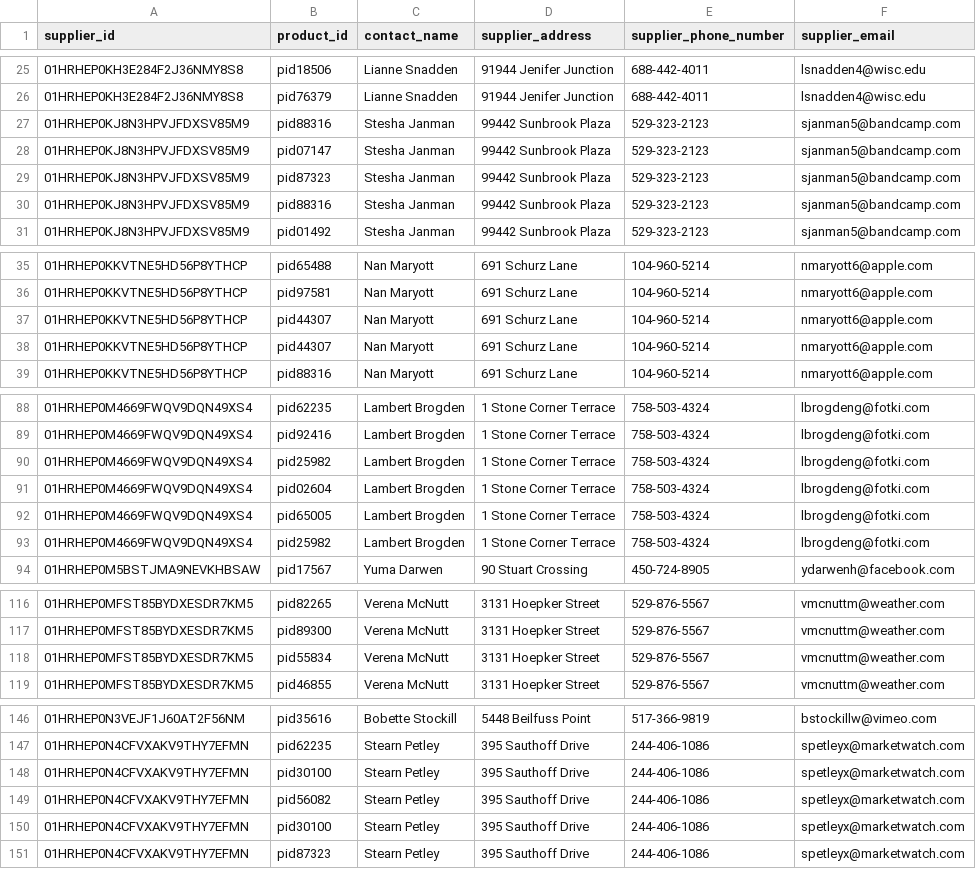
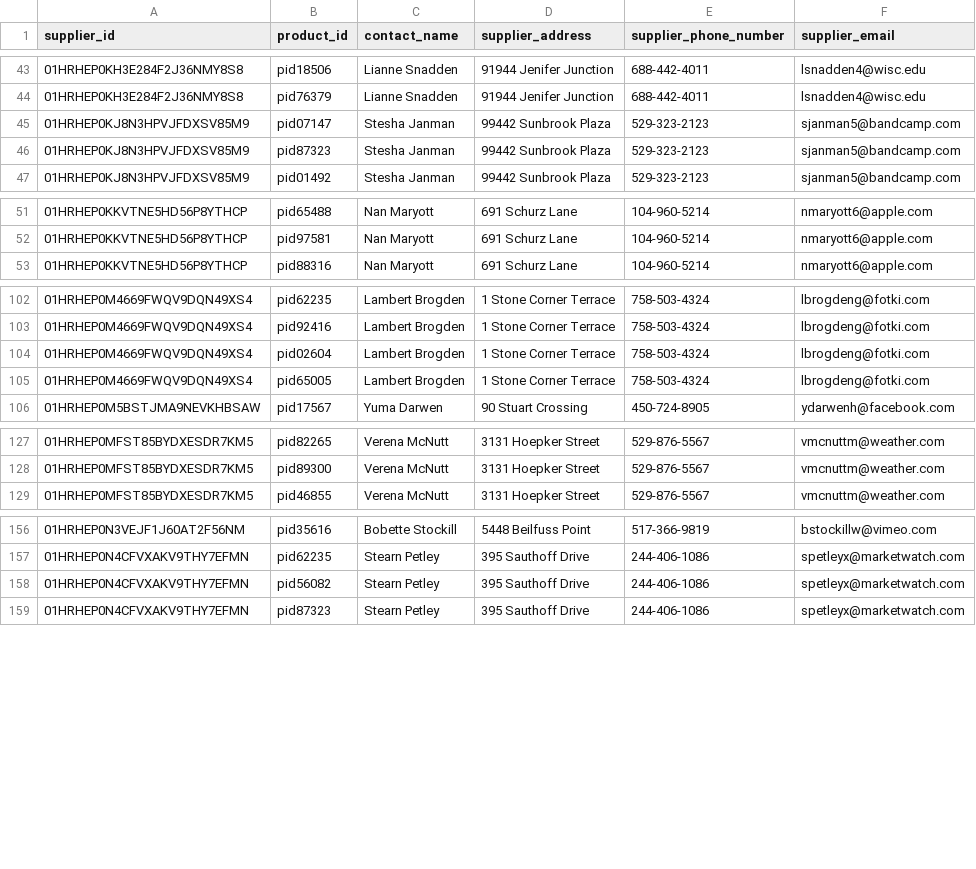
Before and after one commit to rucha1101/Data-Management, a CSV file: data_upload/suppliers.csv, drawn as a sheet; only a part is shown, gaps mark what is left out; the diff covers the shown part only.

```diff
--- a/data_upload/suppliers.csv
+++ b/data_upload/suppliers.csv
@@ -26,6 +44,4 @@ supplier_id,product_id,contact_name,supplier_address,supplier_phone_number,suppl
 01HRHEP0KH3E284F2J36NMY8S8,pid76379,Lianne Snadden,91944 Jenifer Junction,688-442-4011,lsnadden4@wisc.edu
-01HRHEP0KJ8N3HPVJFDXSV85M9,pid88316,Stesha Janman,99442 Sunbrook Plaza,529-323-2123,sjanman5@bandcamp.com
 01HRHEP0KJ8N3HPVJFDXSV85M9,pid07147,Stesha Janman,99442 Sunbrook Plaza,529-323-2123,sjanman5@bandcamp.com
 01HRHEP0KJ8N3HPVJFDXSV85M9,pid87323,Stesha Janman,99442 Sunbrook Plaza,529-323-2123,sjanman5@bandcamp.com
-01HRHEP0KJ8N3HPVJFDXSV85M9,pid88316,Stesha Janman,99442 Sunbrook Plaza,529-323-2123,sjanman5@bandcamp.com
 01HRHEP0KJ8N3HPVJFDXSV85M9,pid01492,Stesha Janman,99442 Sunbrook Plaza,529-323-2123,sjanman5@bandcamp.com
@@ -36,4 +52,2 @@ supplier_id,product_id,contact_name,supplier_address,supplier_phone_number,suppl
 01HRHEP0KKVTNE5HD56P8YTHCP,pid97581,Nan Maryott,691 Schurz Lane,104-960-5214,nmaryott6@apple.com
-01HRHEP0KKVTNE5HD56P8YTHCP,pid44307,Nan Maryott,691 Schurz Lane,104-960-5214,nmaryott6@apple.com
-01HRHEP0KKVTNE5HD56P8YTHCP,pid44307,Nan Maryott,691 Schurz Lane,104-960-5214,nmaryott6@apple.com
 01HRHEP0KKVTNE5HD56P8YTHCP,pid88316,Nan Maryott,691 Schurz Lane,104-960-5214,nmaryott6@apple.com
@@ -89,6 +103,4 @@ supplier_id,product_id,contact_name,supplier_address,supplier_phone_number,suppl
 01HRHEP0M4669FWQV9DQN49XS4,pid92416,Lambert Brogden,1 Stone Corner Terrace,758-503-4324,lbrogdeng@fotki.com
-01HRHEP0M4669FWQV9DQN49XS4,pid25982,Lambert Brogden,1 Stone Corner Terrace,758-503-4324,lbrogdeng@fotki.com
 01HRHEP0M4669FWQV9DQN49XS4,pid02604,Lambert Brogden,1 Stone Corner Terrace,758-503-4324,lbrogdeng@fotki.com
 01HRHEP0M4669FWQV9DQN49XS4,pid65005,Lambert Brogden,1 Stone Corner Terrace,758-503-4324,lbrogdeng@fotki.com
-01HRHEP0M4669FWQV9DQN49XS4,pid25982,Lambert Brogden,1 Stone Corner Terrace,758-503-4324,lbrogdeng@fotki.com
 01HRHEP0M5BSTJMA9NEVKHBSAW,pid17567,Yuma Darwen,90 Stuart Crossing,450-724-8905,ydarwenh@facebook.com
@@ -117,3 +128,2 @@ supplier_id,product_id,contact_name,supplier_address,supplier_phone_number,suppl
 01HRHEP0MFST85BYDXESDR7KM5,pid89300,Verena McNutt,3131 Hoepker Street,529-876-5567,vmcnuttm@weather.com
-01HRHEP0MFST85BYDXESDR7KM5,pid55834,Verena McNutt,3131 Hoepker Street,529-876-5567,vmcnuttm@weather.com
 01HRHEP0MFST85BYDXESDR7KM5,pid46855,Verena McNutt,3131 Hoepker Street,529-876-5567,vmcnuttm@weather.com
@@ -147,5 +157,3 @@ supplier_id,product_id,contact_name,supplier_address,supplier_phone_number,suppl
 01HRHEP0N4CFVXAKV9THY7EFMN,pid62235,Stearn Petley,395 Sauthoff Drive,244-406-1086,spetleyx@marketwatch.com
-01HRHEP0N4CFVXAKV9THY7EFMN,pid30100,Stearn Petley,395 Sauthoff Drive,244-406-1086,spetleyx@marketwatch.com
 01HRHEP0N4CFVXAKV9THY7EFMN,pid56082,Stearn Petley,395 Sauthoff Drive,244-406-1086,spetleyx@marketwatch.com
-01HRHEP0N4CFVXAKV9THY7EFMN,pid30100,Stearn Petley,395 Sauthoff Drive,244-406-1086,spetleyx@marketwatch.com
 01HRHEP0N4CFVXAKV9THY7EFMN,pid87323,Stearn Petley,395 Sauthoff Drive,244-406-1086,spetleyx@marketwatch.com
```
Also changed, not shown: 15 added rows, 9 removed rows and 6 moved rows elsewhere in this file, data_upload/reviews.csv, data_upload/transactiondetails.csv, 7 other files.
